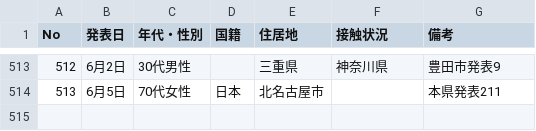
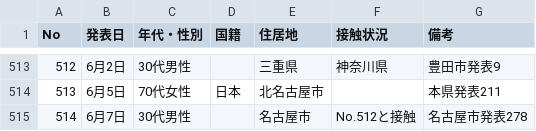
Before and after one commit to yoshitaka7/covid19, a CSV file: source.csv, drawn as a sheet; only a part is shown, gaps mark what is left out; the diff names each change by its address in the sheet, - before the commit and + after, or states it on an @@ line.

```diff
--- a/source.csv
+++ b/source.csv
+row 515: 514 | 6月7日 | 30代男性 |  | 名古屋市 | No.512と接触 | 名古屋市発表278
```
Also changed, not shown: main_summary_history.csv, patients.csv, 3 other files.
